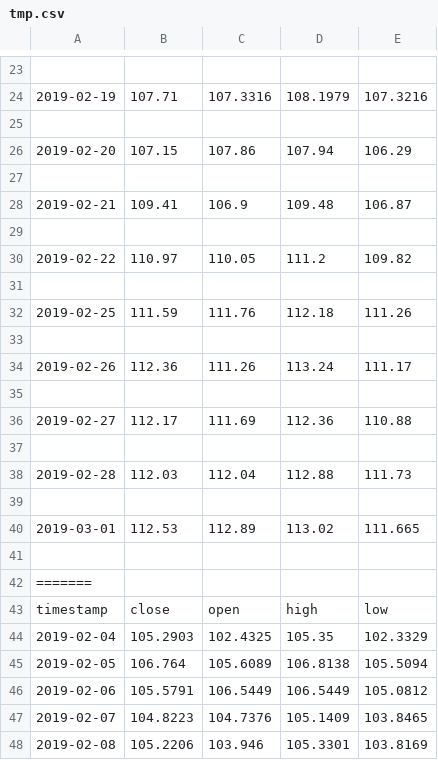
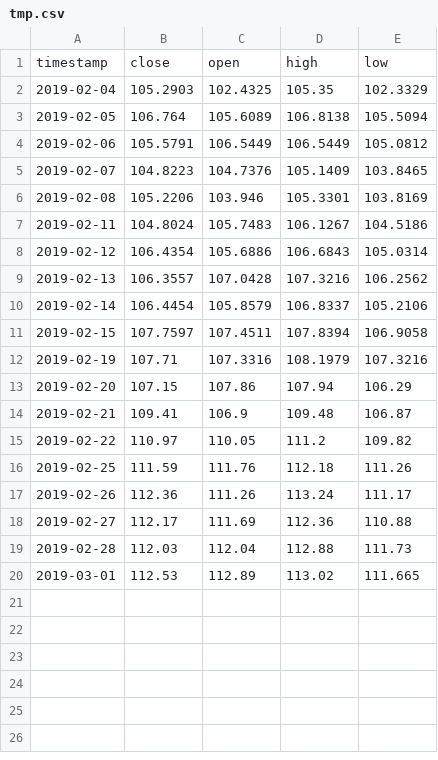
Before and after one commit to em280/buffett, a CSV file: flask-edition/tmp.csv, drawn as a sheet; only a part is shown, gaps mark what is left out; the shorter side is filled out with more unchanged rows; the diff covers the shown part only; the diff names each change by its address in the sheet, - before the commit and + after, or states it on an @@ line.

```diff
--- a/flask-edition/tmp.csv
+++ b/flask-edition/tmp.csv
-row 23: (empty)
-row 24: 2019-02-19 | 107.71 | 107.3316 | 108.1979 | 107.3216
-row 25: (empty)
-row 26: 2019-02-20 | 107.15 | 107.86 | 107.94 | 106.29
-row 27: (empty)
-row 28: 2019-02-21 | 109.41 | 106.9 | 109.48 | 106.87
-row 29: (empty)
-row 30: 2019-02-22 | 110.97 | 110.05 | 111.2 | 109.82
-row 31: (empty)
-row 32: 2019-02-25 | 111.59 | 111.76 | 112.18 | 111.26
-row 33: (empty)
-row 34: 2019-02-26 | 112.36 | 111.26 | 113.24 | 111.17
-row 35: (empty)
-row 36: 2019-02-27 | 112.17 | 111.69 | 112.36 | 110.88
-row 37: (empty)
-row 38: 2019-02-28 | 112.03 | 112.04 | 112.88 | 111.73
-row 39: (empty)
-row 40: 2019-03-01 | 112.53 | 112.89 | 113.02 | 111.665
-row 41: (empty)
-row 42: =======
```
Also changed, not shown: 23 removed rows elsewhere in this file, 4 other files.
